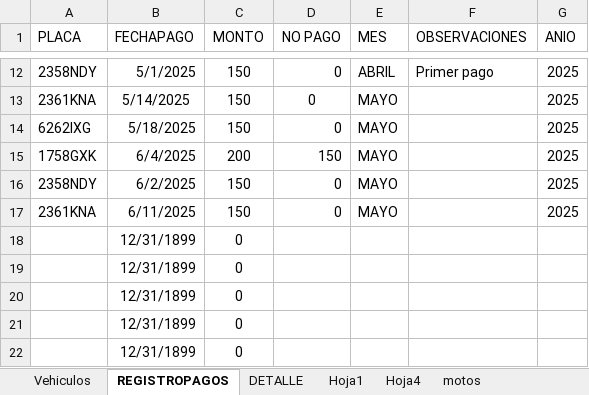
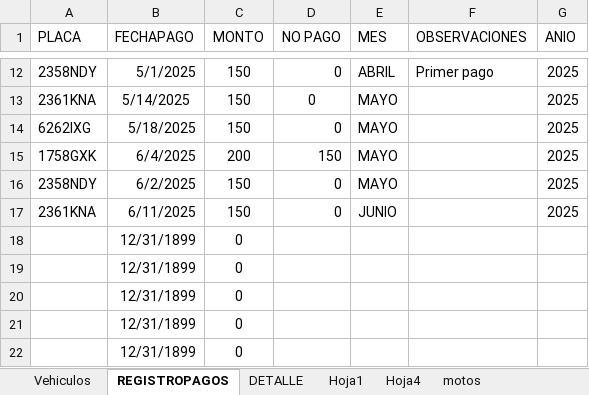
Before and after one commit to IAHeb/ParkCar, an Excel workbook: CONTROLGARAJE.xlsx, sheet REGISTROPAGOS, drawn as a sheet; only a part is shown, gaps mark what is left out; values as stored, in another font and other column widths than the file's, no borders; table styles not drawn; the diff names each change by its address in the sheet, - before the commit and + after, or states it on an @@ line.

```diff
--- a/CONTROLGARAJE.xlsx (sheet REGISTROPAGOS)
+++ b/CONTROLGARAJE.xlsx (sheet REGISTROPAGOS)
-E17 (MES): MAYO
+E17 (MES): JUNIO
```
Also changed, not shown: sheet DETALLE.
